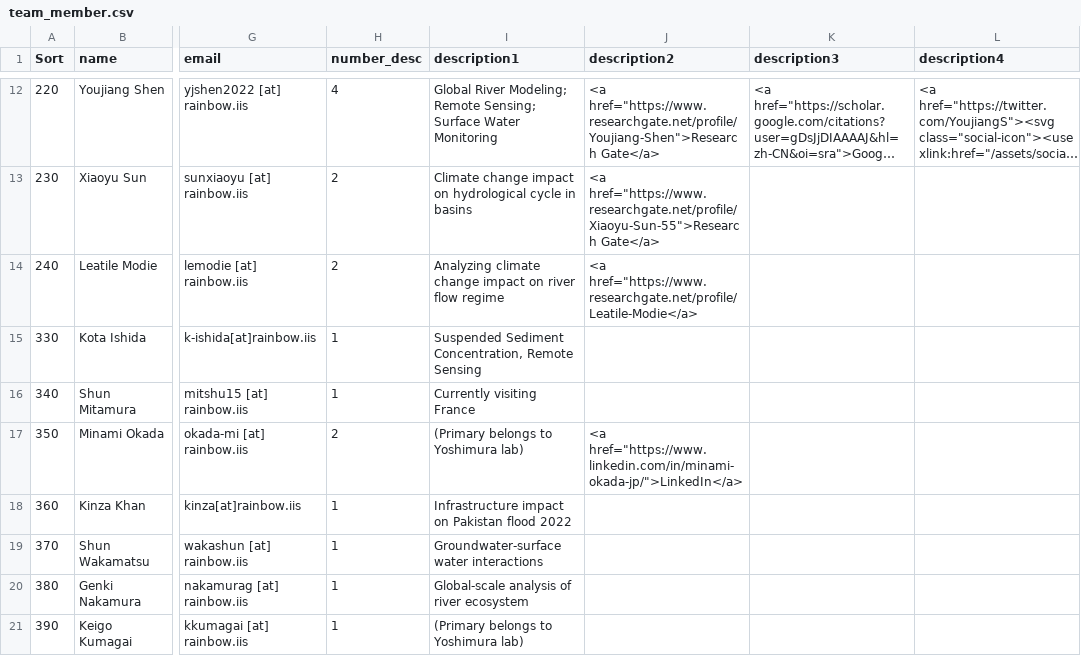
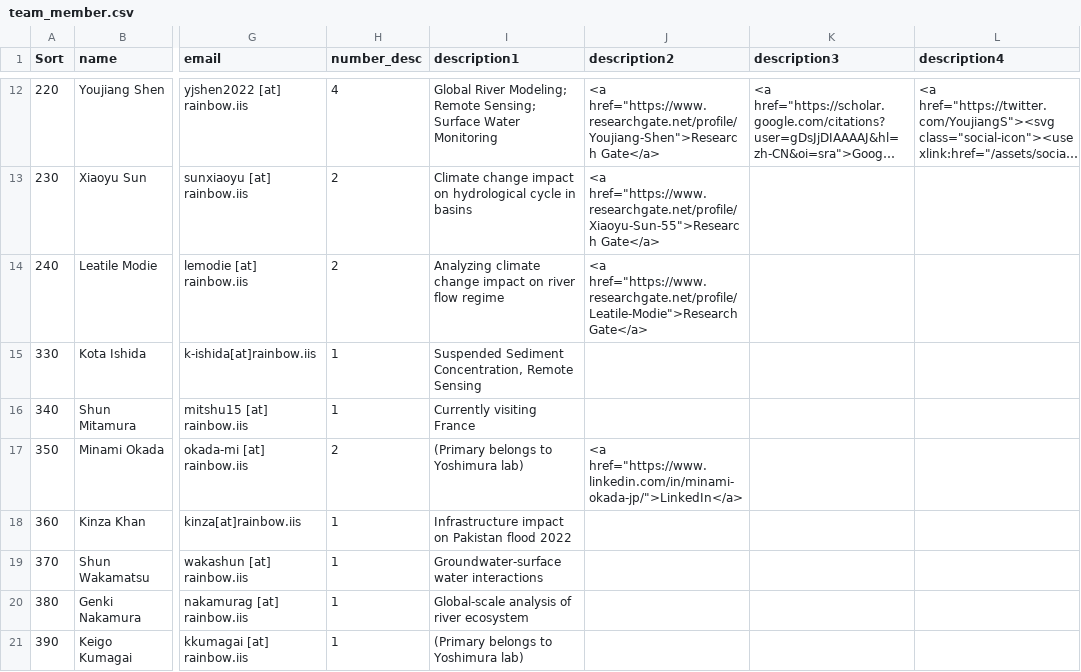
Before and after one commit to global-hydrodynamics/global-hydrodynamics.github.io, a CSV file: _data/team_member.csv, drawn as a sheet; only a part is shown, gaps mark what is left out; long unchanged cells end in …; the diff names each change by its address in the sheet, - before the commit and + after, or states it on an @@ line.

Commit message:
Update team_member.csv

```diff
--- a/_data/team_member.csv
+++ b/_data/team_member.csv
-J14 (description2): <a href="https://www.researchgate.net/profile/Leatile-Modie</a>
+J14 (description2): <a href="https://www.researchgate.net/profile/Leatile-Modie">Research Gate</a>
```
